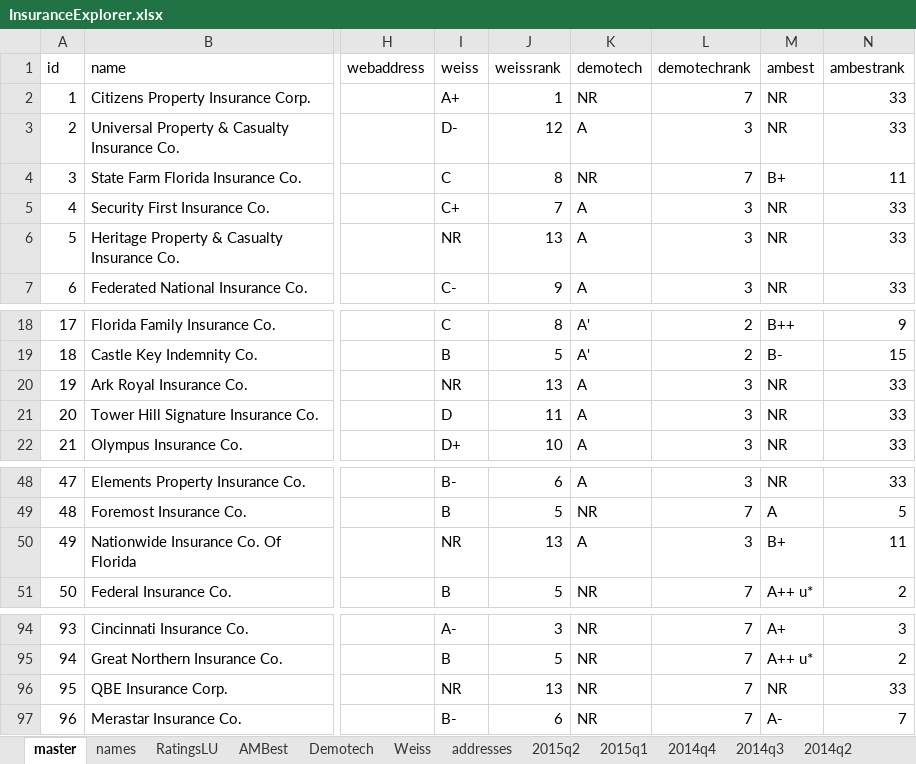
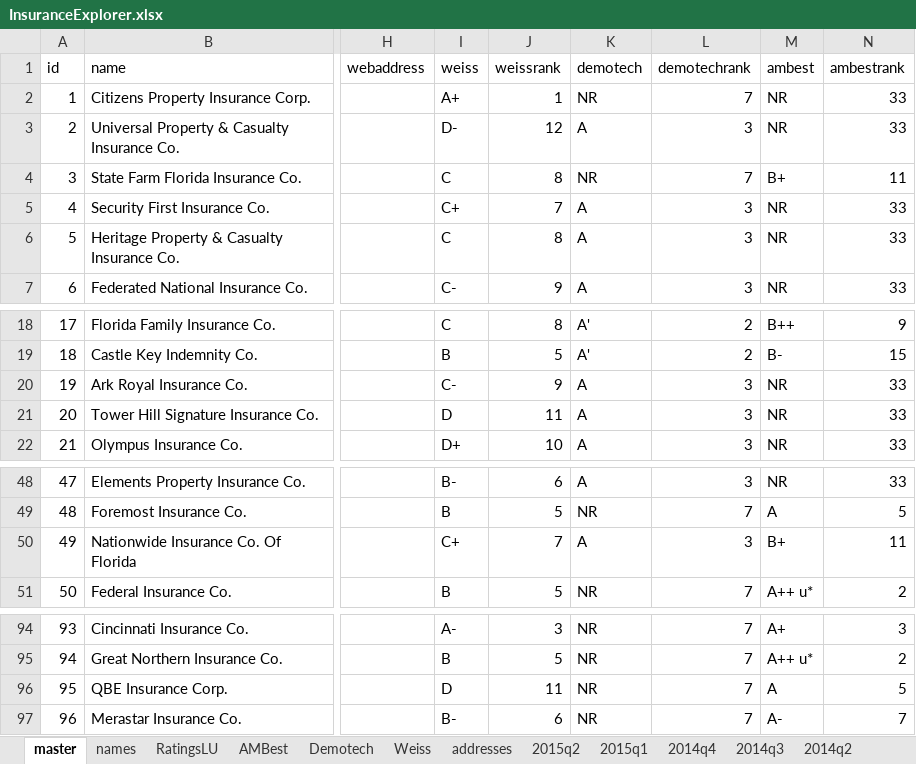
Before and after one commit to PalmBeachPost/insuranceexplorer, an Excel workbook: data/InsuranceExplorer.xlsx, sheet master, drawn as a sheet; only a part is shown, gaps mark what is left out; values as stored, in another font and other column widths than the file's, no borders; the diff names each change by its address in the sheet, - before the commit and + after, or states it on an @@ line.

```diff
--- a/data/InsuranceExplorer.xlsx (sheet master)
+++ b/data/InsuranceExplorer.xlsx (sheet master)
-I6 (weiss): NR
+I6 (weiss): C
-J6 (weissrank): 13
+J6 (weissrank): 8
-I20 (weiss): NR
+I20 (weiss): C-
-J20 (weissrank): 13
+J20 (weissrank): 9
-I50 (weiss): NR
+I50 (weiss): C+
-J50 (weissrank): 13
+J50 (weissrank): 7
-I96 (weiss): NR
+I96 (weiss): D
-J96 (weissrank): 13
+J96 (weissrank): 11
-M96 (ambest): NR
+M96 (ambest): A
-N96 (ambestrank): 33
+N96 (ambestrank): 5
```
Also changed, not shown: sheet names, sheet Weiss, sheet AMBest, 2 other files.
